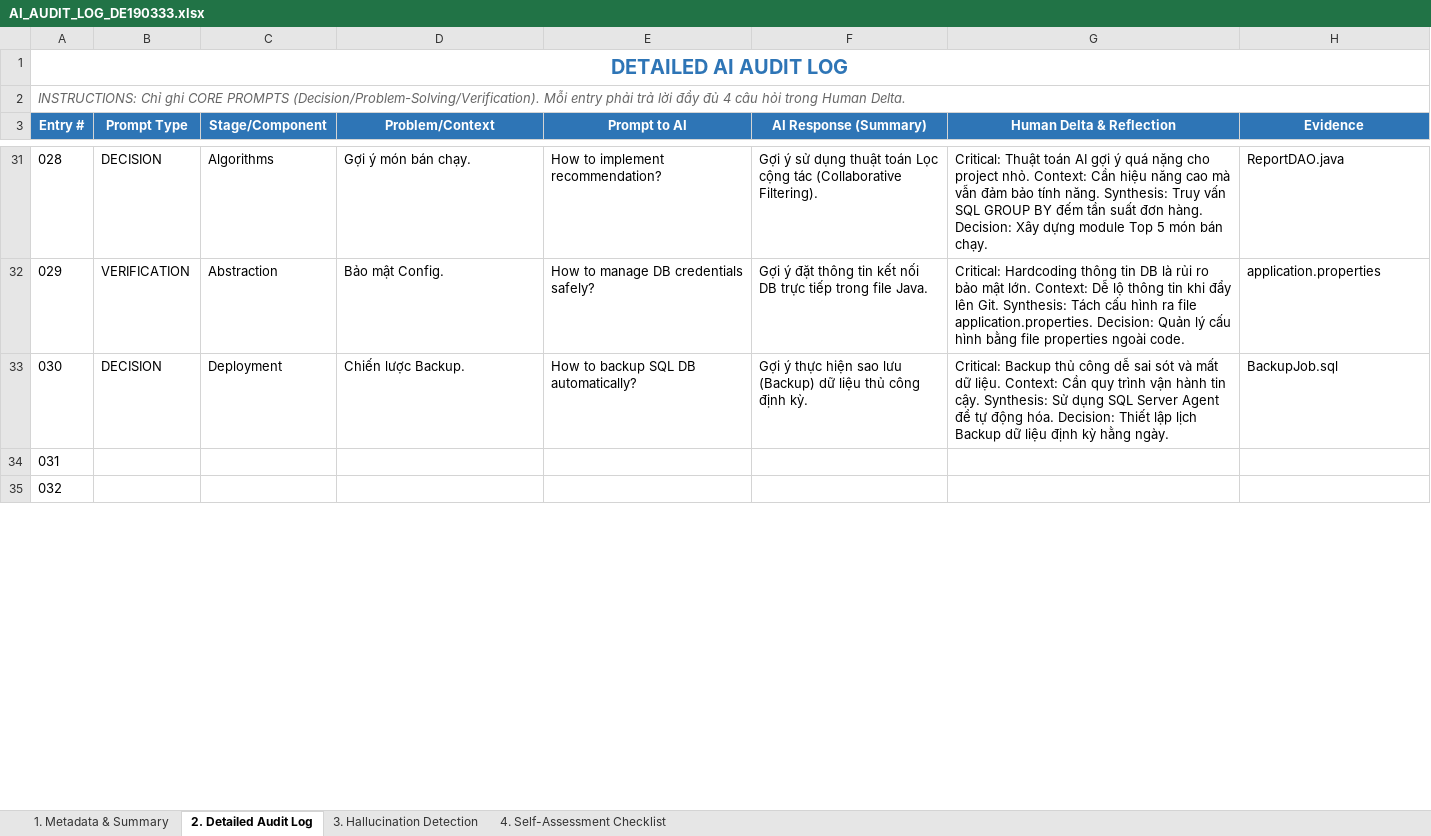
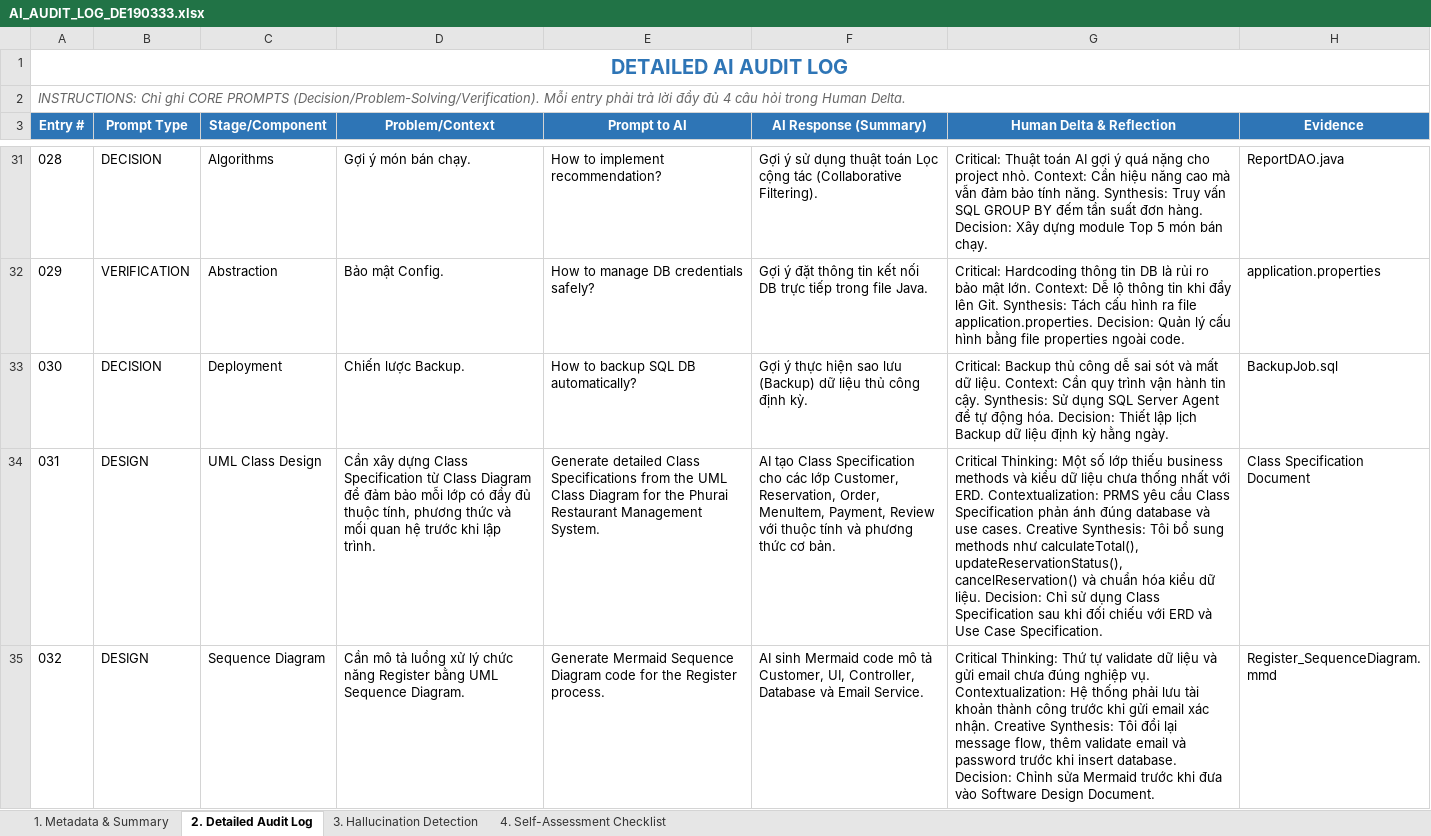
Before and after one commit to SUMMER2026SE/swp391-aiauditlog-huongdathmy061422-cmd, an Excel workbook: AI_AUDIT_LOG_DE190333.xlsx, sheet 2. Detailed Audit Log, drawn as a sheet; only a part is shown, gaps mark what is left out; values as stored, in another font and other column widths than the file's, no borders; the diff covers the shown part only; the diff names each change by its address in the sheet, - before the commit and + after, or states it on an @@ line.

```diff
--- a/AI_AUDIT_LOG_DE190333.xlsx (sheet 2. Detailed Audit Log)
+++ b/AI_AUDIT_LOG_DE190333.xlsx (sheet 2. Detailed Audit Log)
-B34:B35 (Prompt Type): (empty)
+B34:B35 (Prompt Type): DESIGN
-C34 (Stage/Component): (empty)
+C34 (Stage/Component): UML Class Design
-D34 (Problem/Context): (empty)
+D34 (Problem/Context): Cần xây dựng Class Specification từ Class Diagram để đảm bảo mỗi lớp có đầy đủ thuộc tính, phương thức và mối quan hệ trước khi lập trình.
-E34 (Prompt to AI): (empty)
+E34 (Prompt to AI): Generate detailed Class Specifications from the UML Class Diagram for the Phurai Restaurant Management System.
-F34 (AI Response (Summary)): (empty)
+F34 (AI Response (Summary)): AI tạo Class Specification cho các lớp Customer, Reservation, Order, MenuItem, Payment, Review với thuộc tính và phương thức cơ bản.
-G34 (Human Delta & Reflection): (empty)
+G34 (Human Delta & Reflection): Critical Thinking: Một số lớp thiếu business methods và kiểu dữ liệu chưa thống nhất với ERD. Contextualization: PRMS yêu cầu Class Specification phản ánh đúng database và use cases. Creative Synthesis: Tôi bổ sung methods như calculateTotal(), updateReservationStatus(), cancelReservation() và chuẩn hóa kiểu dữ liệu. Decision: Chỉ sử dụng Class Specification sau khi đối chiếu với ERD và Use Case Specification.
-H34 (Evidence): (empty)
+H34 (Evidence): Class Specification Document
-C35 (Stage/Component): (empty)
+C35 (Stage/Component): Sequence Diagram
-D35 (Problem/Context): (empty)
+D35 (Problem/Context): Cần mô tả luồng xử lý chức năng Register bằng UML Sequence Diagram.
-E35 (Prompt to AI): (empty)
+E35 (Prompt to AI): Generate Mermaid Sequence Diagram code for the Register process.
-F35 (AI Response (Summary)): (empty)
+F35 (AI Response (Summary)): AI sinh Mermaid code mô tả Customer, UI, Controller, Database và Email Service.
-G35 (Human Delta & Reflection): (empty)
+G35 (Human Delta & Reflection): Critical Thinking: Thứ tự validate dữ liệu và gửi email chưa đúng nghiệp vụ. Contextualization: Hệ thống phải lưu tài khoản thành công trước khi gửi email xác nhận. Creative Synthesis: Tôi đổi lại message flow, thêm validate email và password trước khi insert database. Decision: Chỉnh sửa Mermaid trước khi đưa vào Software Design Document.
-H35 (Evidence): (empty)
+H35 (Evidence): Register_SequenceDiagram.mmd
```
Also changed, not shown: 10 removed rows and 56 edited cells elsewhere in this sheet, sheet 3. Hallucination Detection, sheet 4. Self-Assessment Checklist.
